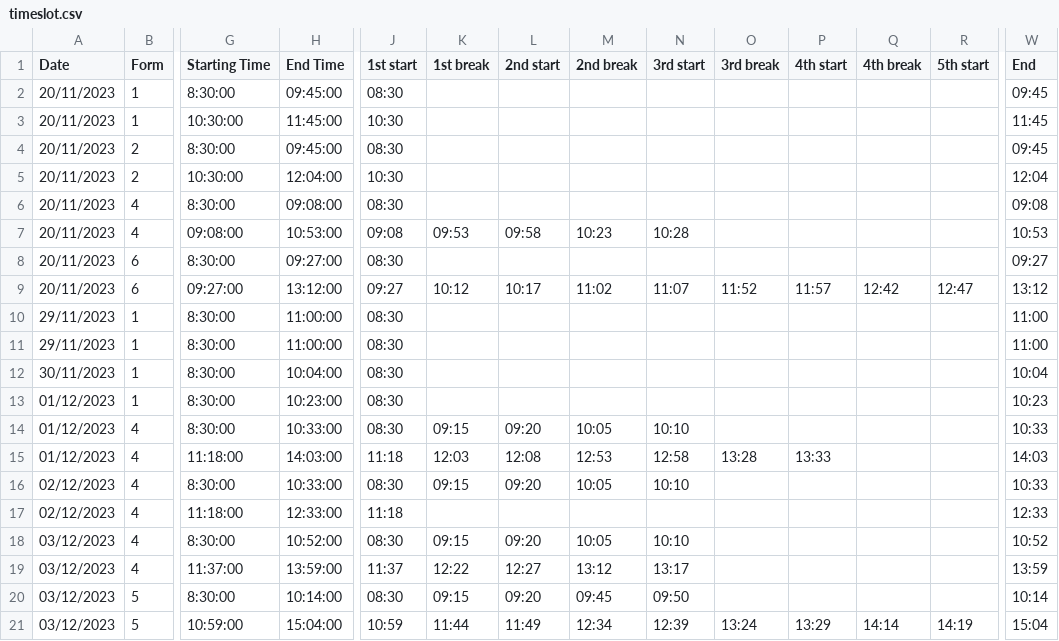
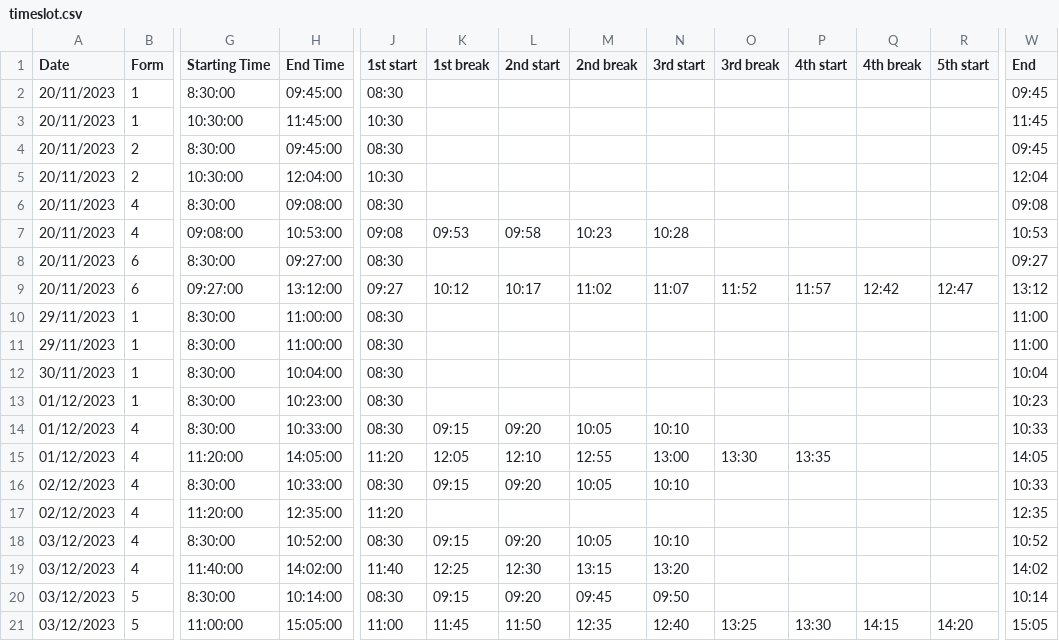
Before and after one commit to tomkwok0415/ExamScheduler, a CSV file: Timeslot/Output/timeslot.csv, drawn as a sheet; only a part is shown, gaps mark what is left out; the diff names each change by its address in the sheet, - before the commit and + after, or states it on an @@ line.

```diff
--- a/Timeslot/Output/timeslot.csv
+++ b/Timeslot/Output/timeslot.csv
-G15 (Starting Time): 11:18:00
+G15 (Starting Time): 11:20:00
-H15 (End Time): 14:03:00
+H15 (End Time): 14:05:00
-J15 (1st start): 11:18
+J15 (1st start): 11:20
-K15 (1st break): 12:03
+K15 (1st break): 12:05
-L15 (2nd start): 12:08
+L15 (2nd start): 12:10
-M15 (2nd break): 12:53
+M15 (2nd break): 12:55
-N15 (3rd start): 12:58
+N15 (3rd start): 13:00
-O15 (3rd break): 13:28
+O15 (3rd break): 13:30
-P15 (4th start): 13:33
+P15 (4th start): 13:35
-W15 (End): 14:03
+W15 (End): 14:05
-G17 (Starting Time): 11:18:00
+G17 (Starting Time): 11:20:00
-H17 (End Time): 12:33:00
+H17 (End Time): 12:35:00
-J17 (1st start): 11:18
+J17 (1st start): 11:20
-W17 (End): 12:33
+W17 (End): 12:35
-G19 (Starting Time): 11:37:00
+G19 (Starting Time): 11:40:00
-H19 (End Time): 13:59:00
+H19 (End Time): 14:02:00
-J19 (1st start): 11:37
+J19 (1st start): 11:40
-K19 (1st break): 12:22
+K19 (1st break): 12:25
-L19 (2nd start): 12:27
+L19 (2nd start): 12:30
-M19 (2nd break): 13:12
+M19 (2nd break): 13:15
-N19 (3rd start): 13:17
+N19 (3rd start): 13:20
-W19 (End): 13:59
+W19 (End): 14:02
-G21 (Starting Time): 10:59:00
+G21 (Starting Time): 11:00:00
-H21 (End Time): 15:04:00
+H21 (End Time): 15:05:00
-J21 (1st start): 10:59
+J21 (1st start): 11:00
-K21 (1st break): 11:44
+K21 (1st break): 11:45
-L21 (2nd start): 11:49
+L21 (2nd start): 11:50
-M21 (2nd break): 12:34
+M21 (2nd break): 12:35
-N21 (3rd start): 12:39
+N21 (3rd start): 12:40
-O21 (3rd break): 13:24
+O21 (3rd break): 13:25
-P21 (4th start): 13:29
+P21 (4th start): 13:30
-Q21 (4th break): 14:14
+Q21 (4th break): 14:15
-R21 (5th start): 14:19
+R21 (5th start): 14:20
-W21 (End): 15:04
+W21 (End): 15:05
```
Also changed, not shown: 4 other files.
